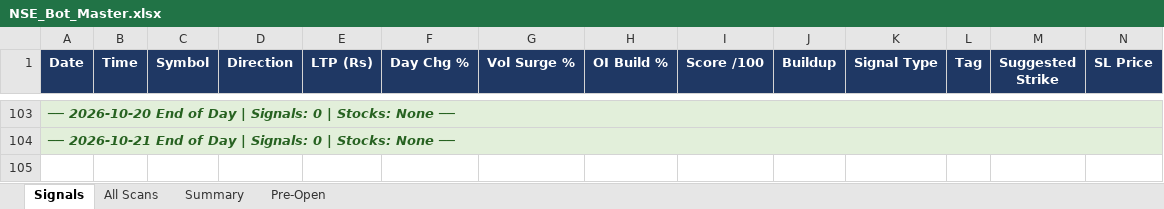
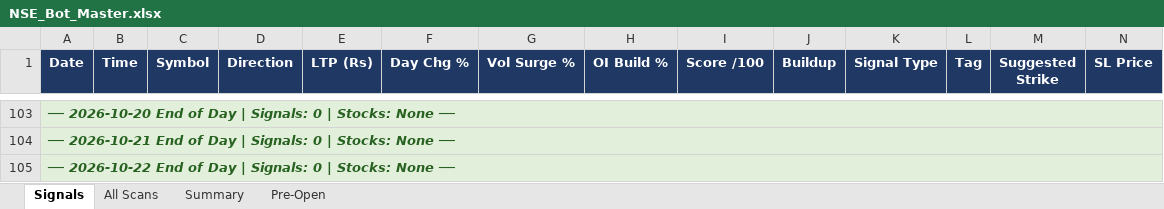
Before and after one commit to mithstrader/botnsestock, an Excel workbook: logs/NSE_Bot_Master.xlsx, sheet Signals, drawn as a sheet; only a part is shown, gaps mark what is left out; values as stored, in another font and other column widths than the file's, no borders; rows hold the shown columns only; the diff names each change by its address in the sheet, - before the commit and + after, or states it on an @@ line.

Commit message:
logs: update NSE signals 2026-10-22

```diff
--- a/logs/NSE_Bot_Master.xlsx (sheet Signals)
+++ b/logs/NSE_Bot_Master.xlsx (sheet Signals)
+row 105: ── 2026-10-22 End of Day | Signals: 0 | Stocks: None ──
```
Also changed, not shown: sheet Summary.
